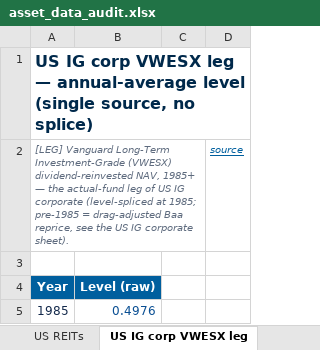
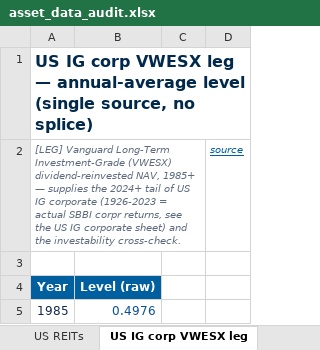
Before and after one commit to jhdavis789/gold-holders-dashboard, an Excel workbook: asset_data_audit.xlsx, sheet US IG corp VWESX leg, drawn as a sheet; only a part is shown; values as stored, in another font and other column widths than the file's, no borders; the diff names each change by its address in the sheet, - before the commit and + after, or states it on an @@ line.

Commit message:
credit series -> actual realized SBBI corpr returns (Welch-Goyal) + VWESX tail

```diff
--- a/asset_data_audit.xlsx (sheet US IG corp VWESX leg)
+++ b/asset_data_audit.xlsx (sheet US IG corp VWESX leg)
-A2: …1985+ — the actual-fund leg of US IG corporate (level-spliced at 1985; pre-1985 = drag-adjusted Baa reprice, see the US IG corporate sheet).
+A2: …1985+ — supplies the 2024+ tail of US IG corporate (1926-2023 = actual SBBI corpr returns, see the US IG corporate sheet) and the investability cross-check.
```
Also changed, not shown: sheet US IG corporate, sheet Proxy eval — IG corporate, sheet About, 4 other files.
